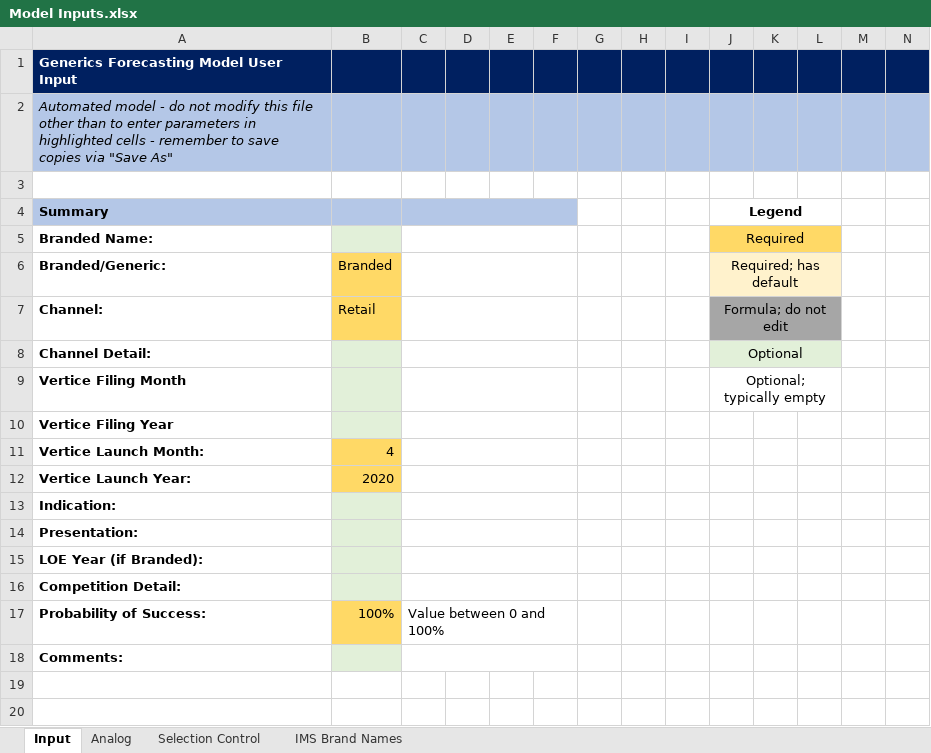
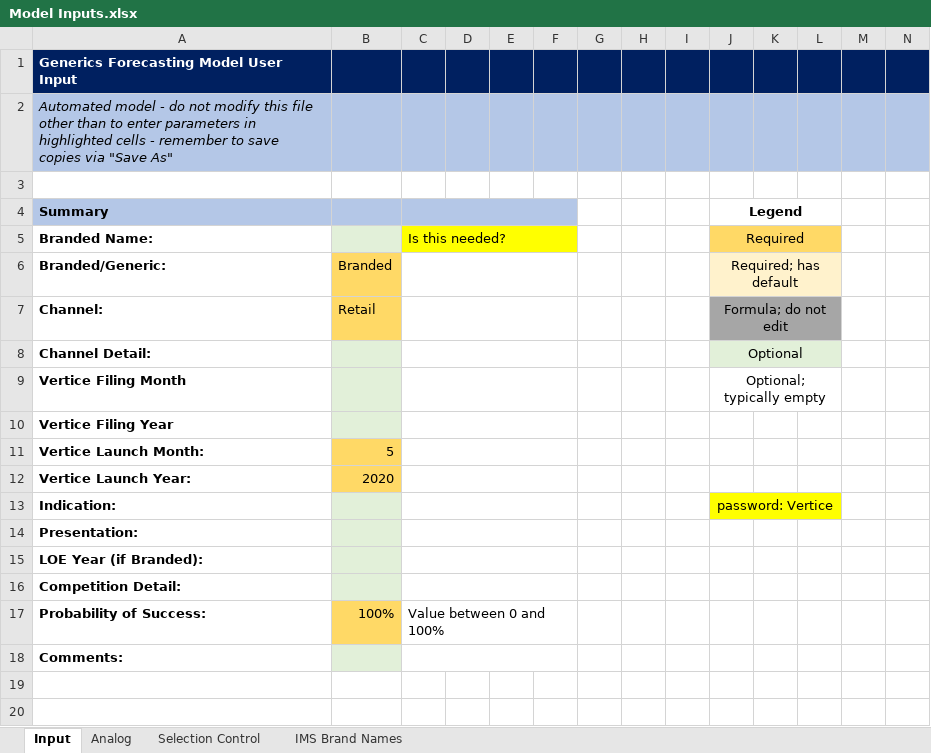
Before and after one commit to maringow/Vertice, an Excel workbook: Model Inputs.xlsx, sheet Input, drawn as a sheet; only a part is shown; values as stored, in another font and other column widths than the file's, no borders; the diff names each change by its address in the sheet, - before the commit and + after, or states it on an @@ line.

Commit message:
Updated with cell control & protection

```diff
--- a/Model Inputs.xlsx (sheet Input)
+++ b/Model Inputs.xlsx (sheet Input)
-C5: (empty)
+C5: Is this needed?
-C5:F5 fill: none
+C5:F5 fill: #FFFF00
-B11: 4
+B11: 5
-J13 (Legend): (empty)
+J13 (Legend): password: Vertice
-J13:L13 fill: none
+J13:L13 fill: #FFFF00
+J13:L13 merged
```
